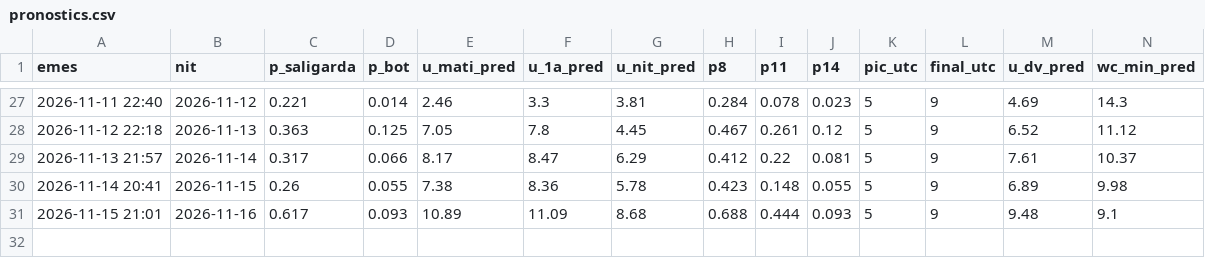
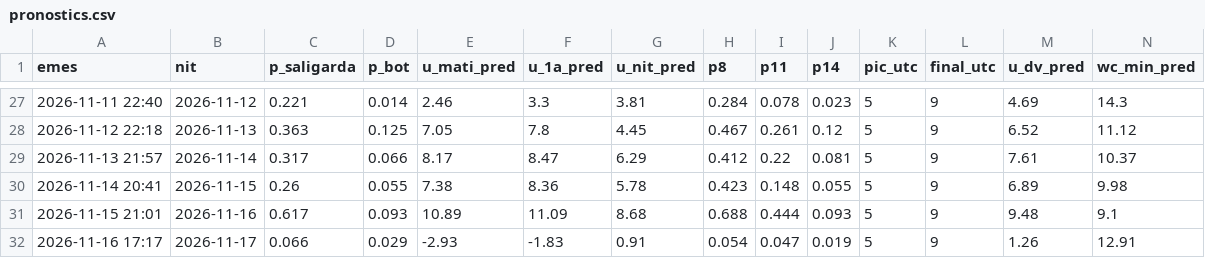
Before and after one commit to adriabarbeta/saligarda, a CSV file: derived/pronostics.csv, drawn as a sheet; only a part is shown, gaps mark what is left out; rows hold the shown columns only; the diff names each change by its address in the sheet, - before the commit and + after, or states it on an @@ line.

```diff
--- a/derived/pronostics.csv
+++ b/derived/pronostics.csv
+row 32: 2026-11-16 17:17 | 2026-11-17 | 0.066 | 0.029 | -2.93 | -1.83 | 0.91 | 0.054 | 0.047 | 0.019 | 5 | 9 | 1.26 | 12.91
```
Also changed, not shown: derived/posts_x.csv, 4 other files.
